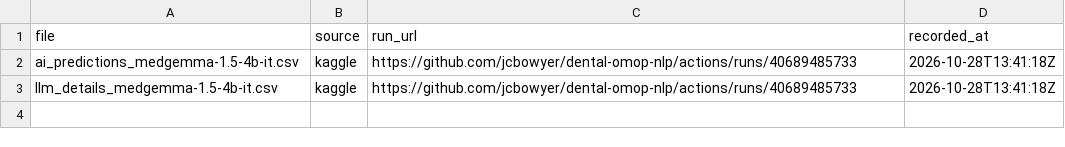
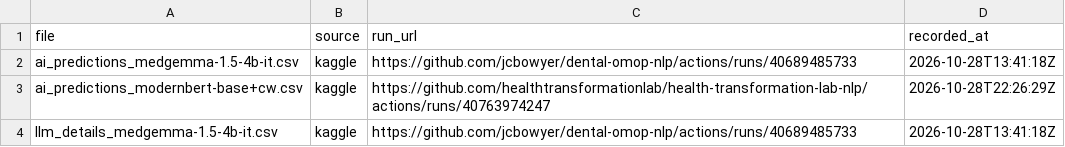
Before and after one commit to Health-Transformation-Lab/health-transformation-lab-nlp, a CSV file: data/datasets/results_manifest.csv, drawn as a sheet.

```diff
--- a/data/datasets/results_manifest.csv
+++ b/data/datasets/results_manifest.csv
@@ -2,2 +2,3 @@ file,source,run_url,recorded_at
 ai_predictions_medgemma-1.5-4b-it.csv,kaggle,https://github.com/jcbowyer/dental-omop-nlp/actions/runs/40689485733,2026-10-28T13:41:18Z
+ai_predictions_modernbert-base+cw.csv,kaggle,https://github.com/healthtransformationlab/health-transformation-lab-nlp/actions/runs/40763974247,2026-10-28T22:26:29Z
 llm_details_medgemma-1.5-4b-it.csv,kaggle,https://github.com/jcbowyer/dental-omop-nlp/actions/runs/40689485733,2026-10-28T13:41:18Z
```
Also changed, not shown: data/datasets/ai_predictions_modernbert-base+cw.csv.
